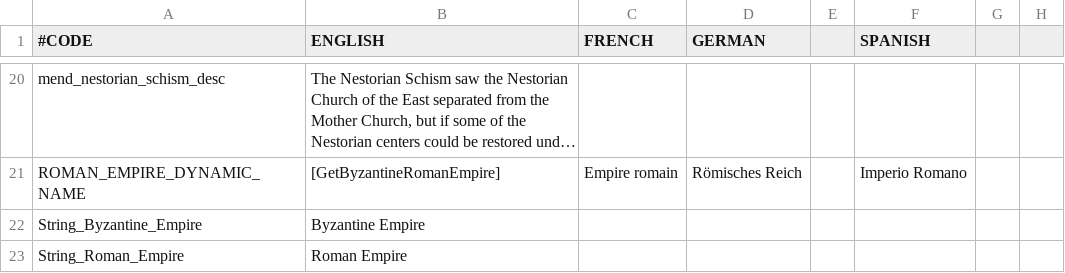
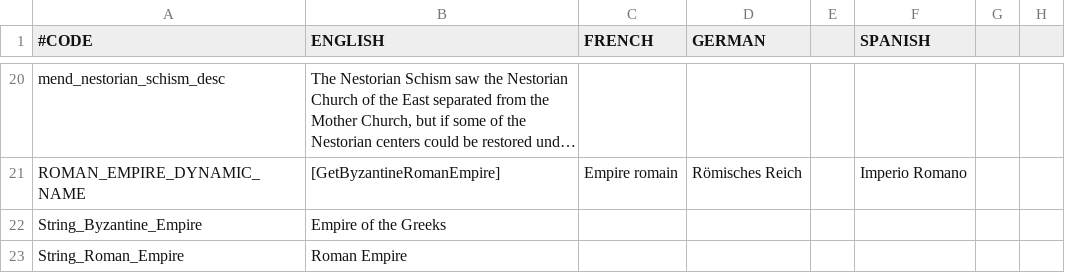
Before and after one commit to IhateTrains/Roman-Perspective, a CSV file: ChristianSchisms/localisation/ChristianSchisms_loc.csv, drawn as a sheet; only a part is shown, gaps mark what is left out; long unchanged cells end in …; the diff names each change by its address in the sheet, - before the commit and + after, or states it on an @@ line.

```diff
--- a/ChristianSchisms/localisation/ChristianSchisms_loc.csv
+++ b/ChristianSchisms/localisation/ChristianSchisms_loc.csv
-B22 (ENGLISH): Byzantine Empire
+B22 (ENGLISH): Empire of the Greeks
```
Also changed, not shown: 9 other files.
